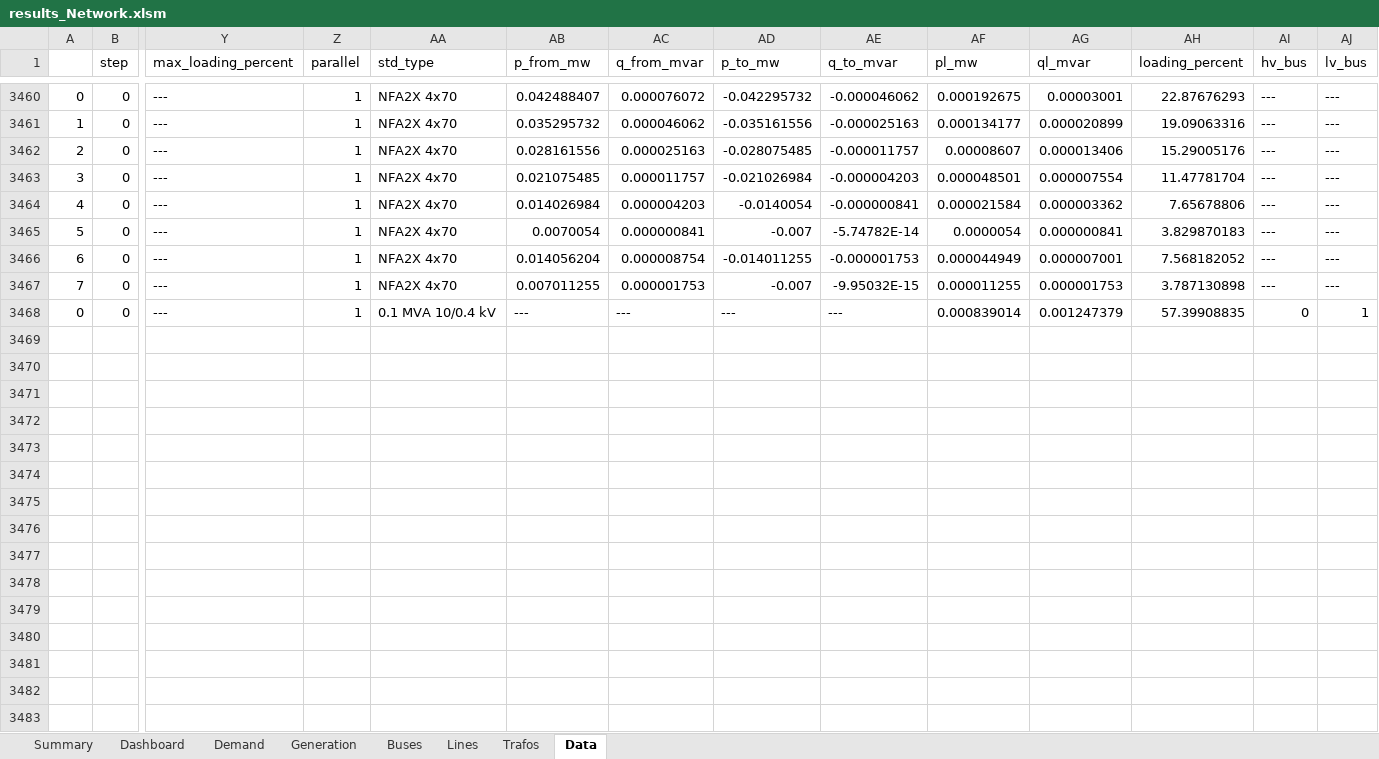
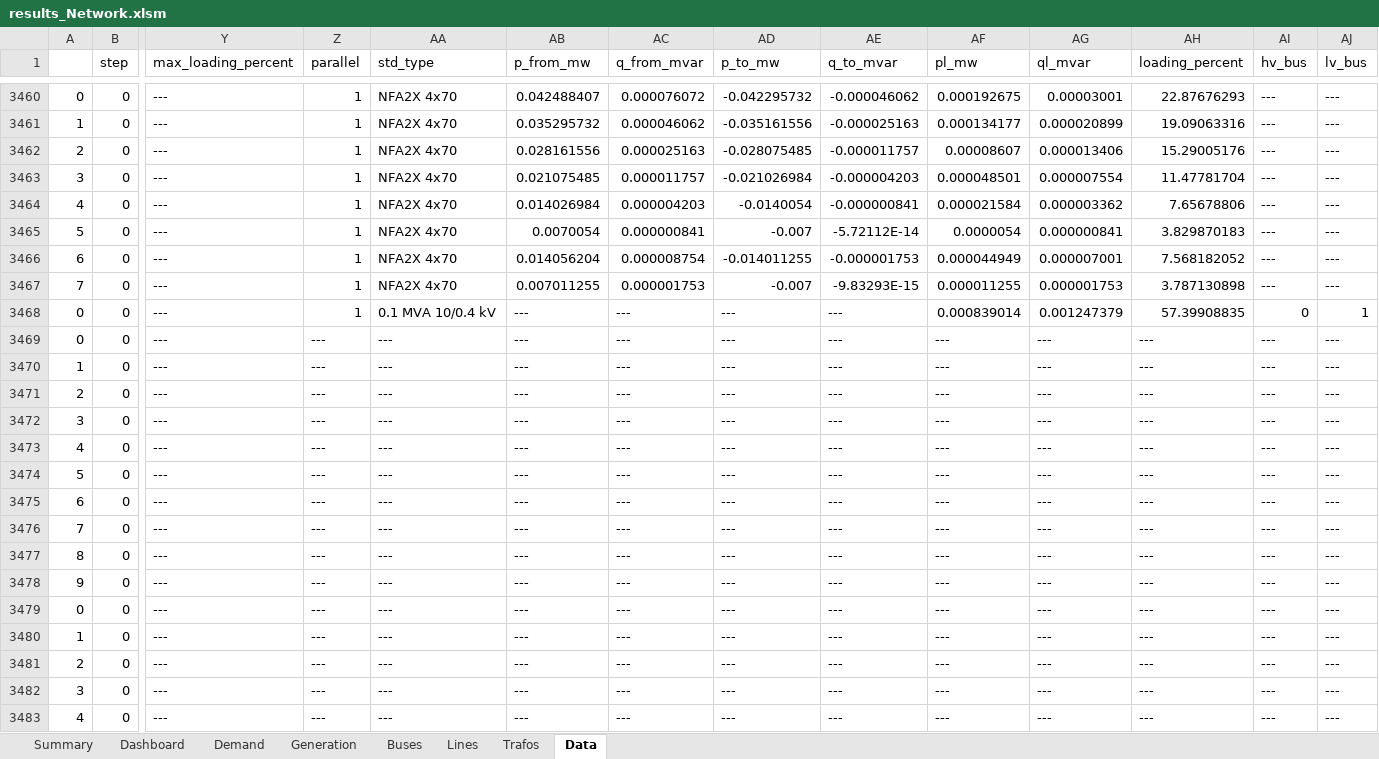
Before and after one commit to jiahechu/propens-pandapower, an Excel workbook: result/results_Network.xlsm, sheet Data, drawn as a sheet; only a part is shown, gaps mark what is left out; values as stored, in another font and other column widths than the file's, no borders; rows hold the shown columns only; the diff covers the shown part only; the diff names each change by its address in the sheet, - before the commit and + after, or states it on an @@ line.

```diff
--- a/result/results_Network.xlsm (sheet Data)
+++ b/result/results_Network.xlsm (sheet Data)
-AE3465 (q_to_mvar): -5.74782E-14
+AE3465 (q_to_mvar): -5.72112E-14
-AE3467 (q_to_mvar): -9.95032E-15
+AE3467 (q_to_mvar): -9.83293E-15
+row 3469: 0 | 0 | --- | --- | --- | --- | --- | --- | --- | --- | --- | --- | --- | ---
+row 3470: 1 | 0 | --- | --- | --- | --- | --- | --- | --- | --- | --- | --- | --- | ---
+row 3471: 2 | 0 | --- | --- | --- | --- | --- | --- | --- | --- | --- | --- | --- | ---
+row 3472: 3 | 0 | --- | --- | --- | --- | --- | --- | --- | --- | --- | --- | --- | ---
+row 3473: 4 | 0 | --- | --- | --- | --- | --- | --- | --- | --- | --- | --- | --- | ---
+row 3474: 5 | 0 | --- | --- | --- | --- | --- | --- | --- | --- | --- | --- | --- | ---
+row 3475: 6 | 0 | --- | --- | --- | --- | --- | --- | --- | --- | --- | --- | --- | ---
+row 3476: 7 | 0 | --- | --- | --- | --- | --- | --- | --- | --- | --- | --- | --- | ---
+row 3477: 8 | 0 | --- | --- | --- | --- | --- | --- | --- | --- | --- | --- | --- | ---
+row 3478: 9 | 0 | --- | --- | --- | --- | --- | --- | --- | --- | --- | --- | --- | ---
+row 3479: 0 | 0 | --- | --- | --- | --- | --- | --- | --- | --- | --- | --- | --- | ---
+row 3480: 1 | 0 | --- | --- | --- | --- | --- | --- | --- | --- | --- | --- | --- | ---
+row 3481: 2 | 0 | --- | --- | --- | --- | --- | --- | --- | --- | --- | --- | --- | ---
+row 3482: 3 | 0 | --- | --- | --- | --- | --- | --- | --- | --- | --- | --- | --- | ---
+row 3483: 4 | 0 | --- | --- | --- | --- | --- | --- | --- | --- | --- | --- | --- | ---
```
Also changed, not shown: 15 added rows and 196 edited cells elsewhere in this sheet, sheet Lines, sheet Buses, sheet Demand, sheet Generation, sheet Trafos, charts or pictures, example/kerber_landnetz_fl2/scenarios/basic.xlsx, example/kerber_landnetz_fl2/scenarios/opf.xlsx, 6 other files.
